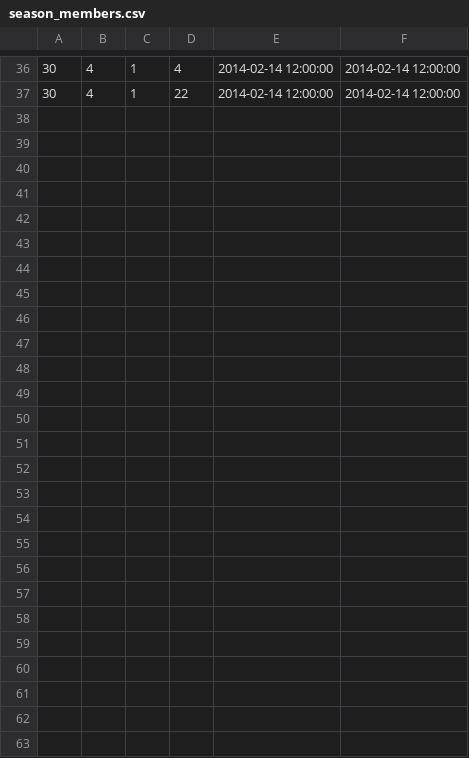
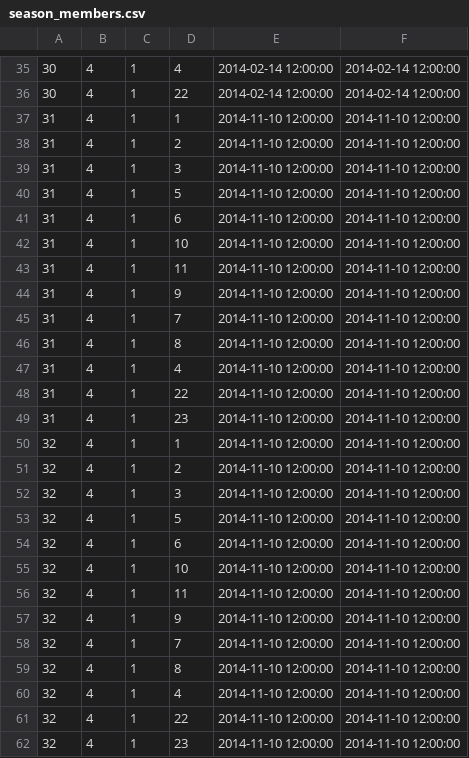
Before and after one commit to tajihiro/Falcons2015, a CSV file: Data/20141103/season_members.csv, drawn as a sheet; only a part is shown, gaps mark what is left out; the diff covers the shown part only.

Commit message:
add season_members/season_games/season_teams.

```diff
--- a/Data/20141103/season_members.csv
+++ b/Data/20141103/season_members.csv
@@ -37 +36,27 @@
 30,4,1,22,"2014-02-14 12:00:00","2014-02-14 12:00:00"
+31,4,1,1,"2014-11-10 12:00:00","2014-11-10 12:00:00"
+31,4,1,2,"2014-11-10 12:00:00","2014-11-10 12:00:00"
+31,4,1,3,"2014-11-10 12:00:00","2014-11-10 12:00:00"
+31,4,1,5,"2014-11-10 12:00:00","2014-11-10 12:00:00"
+31,4,1,6,"2014-11-10 12:00:00","2014-11-10 12:00:00"
+31,4,1,10,"2014-11-10 12:00:00","2014-11-10 12:00:00"
+31,4,1,11,"2014-11-10 12:00:00","2014-11-10 12:00:00"
+31,4,1,9,"2014-11-10 12:00:00","2014-11-10 12:00:00"
+31,4,1,7,"2014-11-10 12:00:00","2014-11-10 12:00:00"
+31,4,1,8,"2014-11-10 12:00:00","2014-11-10 12:00:00"
+31,4,1,4,"2014-11-10 12:00:00","2014-11-10 12:00:00"
+31,4,1,22,"2014-11-10 12:00:00","2014-11-10 12:00:00"
+31,4,1,23,"2014-11-10 12:00:00","2014-11-10 12:00:00"
+32,4,1,1,"2014-11-10 12:00:00","2014-11-10 12:00:00"
+32,4,1,2,"2014-11-10 12:00:00","2014-11-10 12:00:00"
+32,4,1,3,"2014-11-10 12:00:00","2014-11-10 12:00:00"
+32,4,1,5,"2014-11-10 12:00:00","2014-11-10 12:00:00"
+32,4,1,6,"2014-11-10 12:00:00","2014-11-10 12:00:00"
+32,4,1,10,"2014-11-10 12:00:00","2014-11-10 12:00:00"
+32,4,1,11,"2014-11-10 12:00:00","2014-11-10 12:00:00"
+32,4,1,9,"2014-11-10 12:00:00","2014-11-10 12:00:00"
+32,4,1,7,"2014-11-10 12:00:00","2014-11-10 12:00:00"
+32,4,1,8,"2014-11-10 12:00:00","2014-11-10 12:00:00"
+32,4,1,4,"2014-11-10 12:00:00","2014-11-10 12:00:00"
+32,4,1,22,"2014-11-10 12:00:00","2014-11-10 12:00:00"
+32,4,1,23,"2014-11-10 12:00:00","2014-11-10 12:00:00"
```
Also changed, not shown: 1 removed row elsewhere in this file, Data/20141103/game_members.csv, Data/20141103/members.csv, 1 other file.
